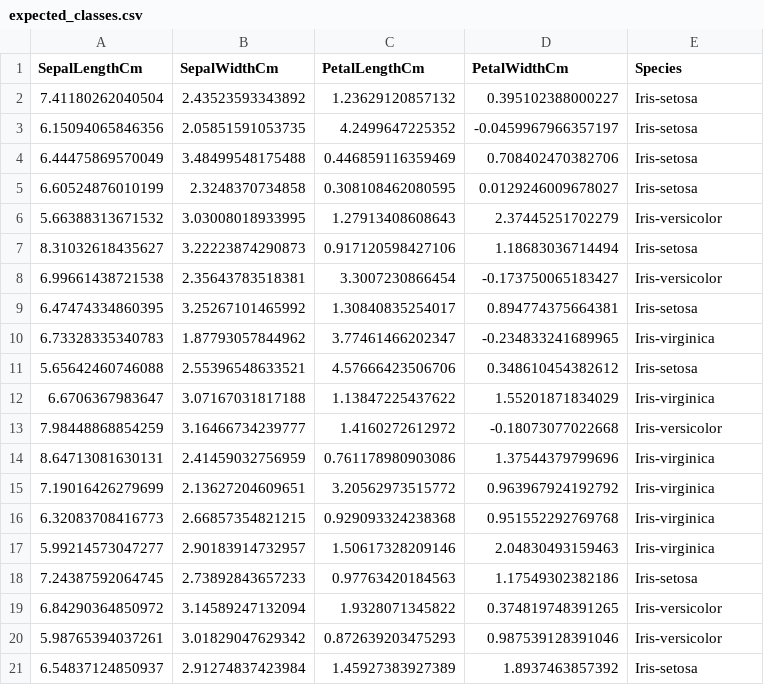
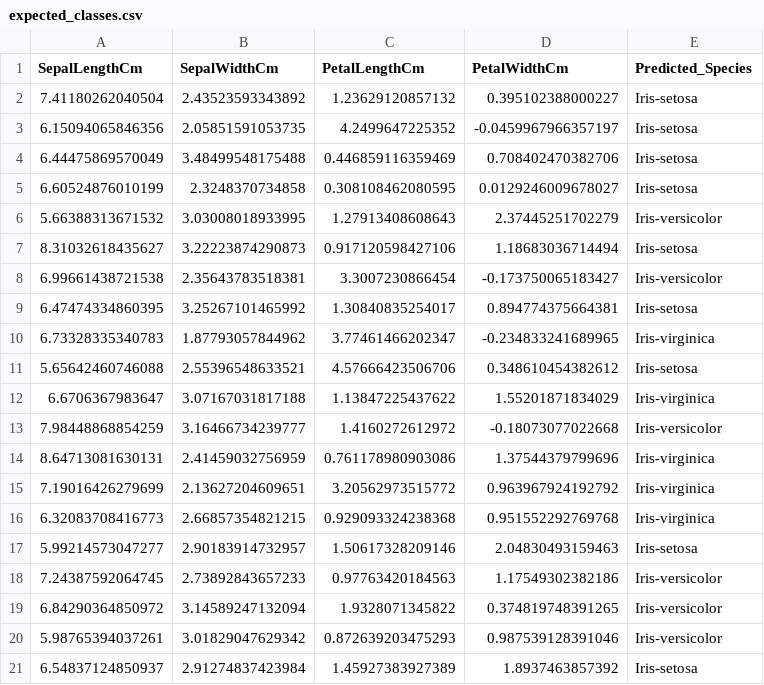
Before and after one commit to Veritas1814/ACS-project-Wormhole, a CSV file: expected_classes.csv, drawn as a sheet.

```diff
--- a/expected_classes.csv
+++ b/expected_classes.csv
@@ -1,2 +1,2 @@
-SepalLengthCm,SepalWidthCm,PetalLengthCm,PetalWidthCm,Species
+SepalLengthCm,SepalWidthCm,PetalLengthCm,PetalWidthCm,Predicted_Species
 7.41180262040504,2.43523593343892,1.23629120857132,0.395102388000227,Iris-setosa
@@ -16,4 +16,4 @@ SepalLengthCm,SepalWidthCm,PetalLengthCm,PetalWidthCm,Species
 6.32083708416773,2.66857354821215,0.929093324238368,0.951552292769768,Iris-virginica
-5.99214573047277,2.90183914732957,1.50617328209146,2.04830493159463,Iris-virginica
-7.24387592064745,2.73892843657233,0.97763420184563,1.17549302382186,Iris-setosa
+5.99214573047277,2.90183914732957,1.50617328209146,2.04830493159463,Iris-setosa
+7.24387592064745,2.73892843657233,0.97763420184563,1.17549302382186,Iris-versicolor
 6.84290364850972,3.14589247132094,1.9328071345822,0.374819748391265,Iris-versicolor
```
Also changed, not shown: iris_test.csv, 3 other files.
